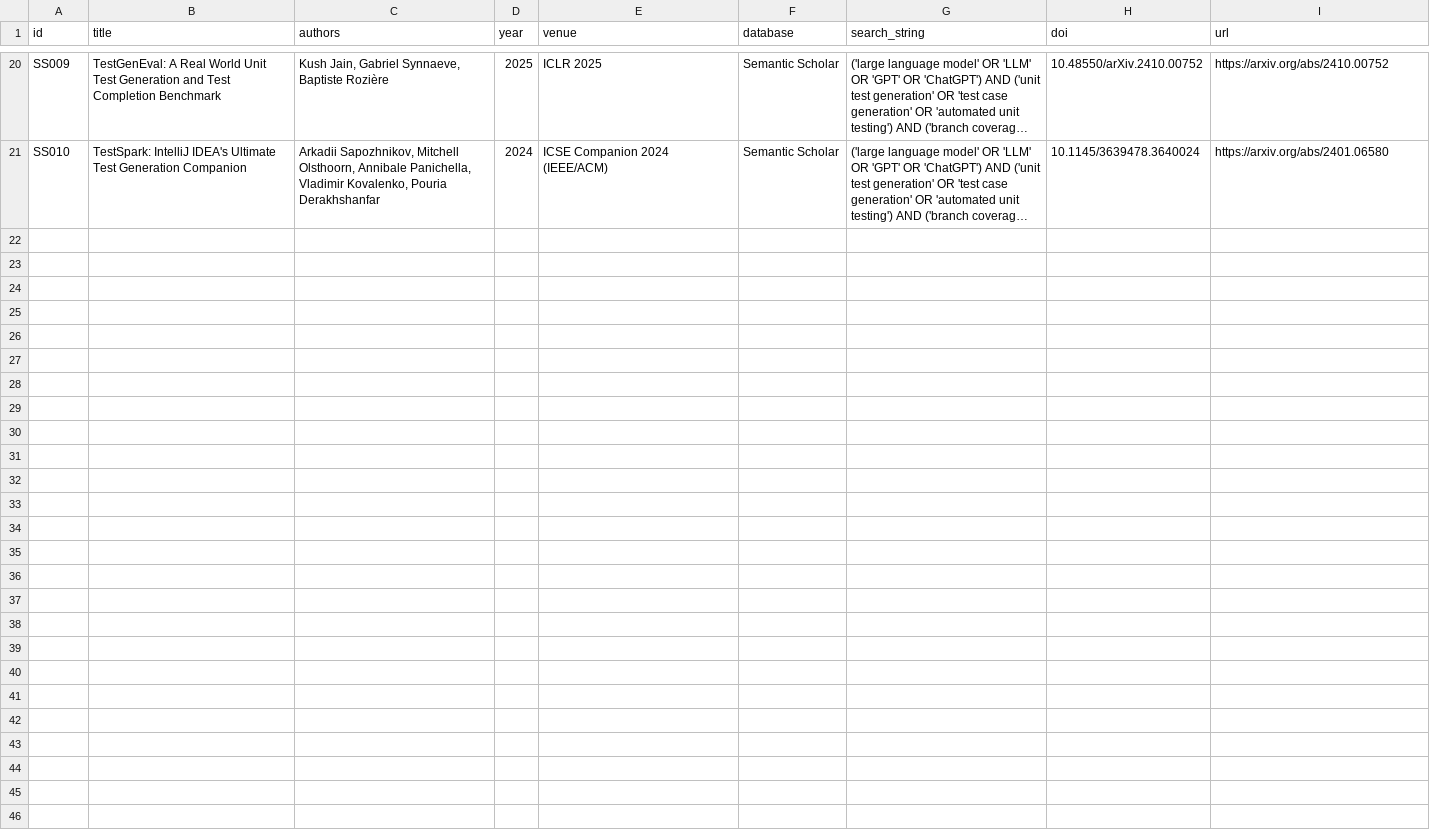
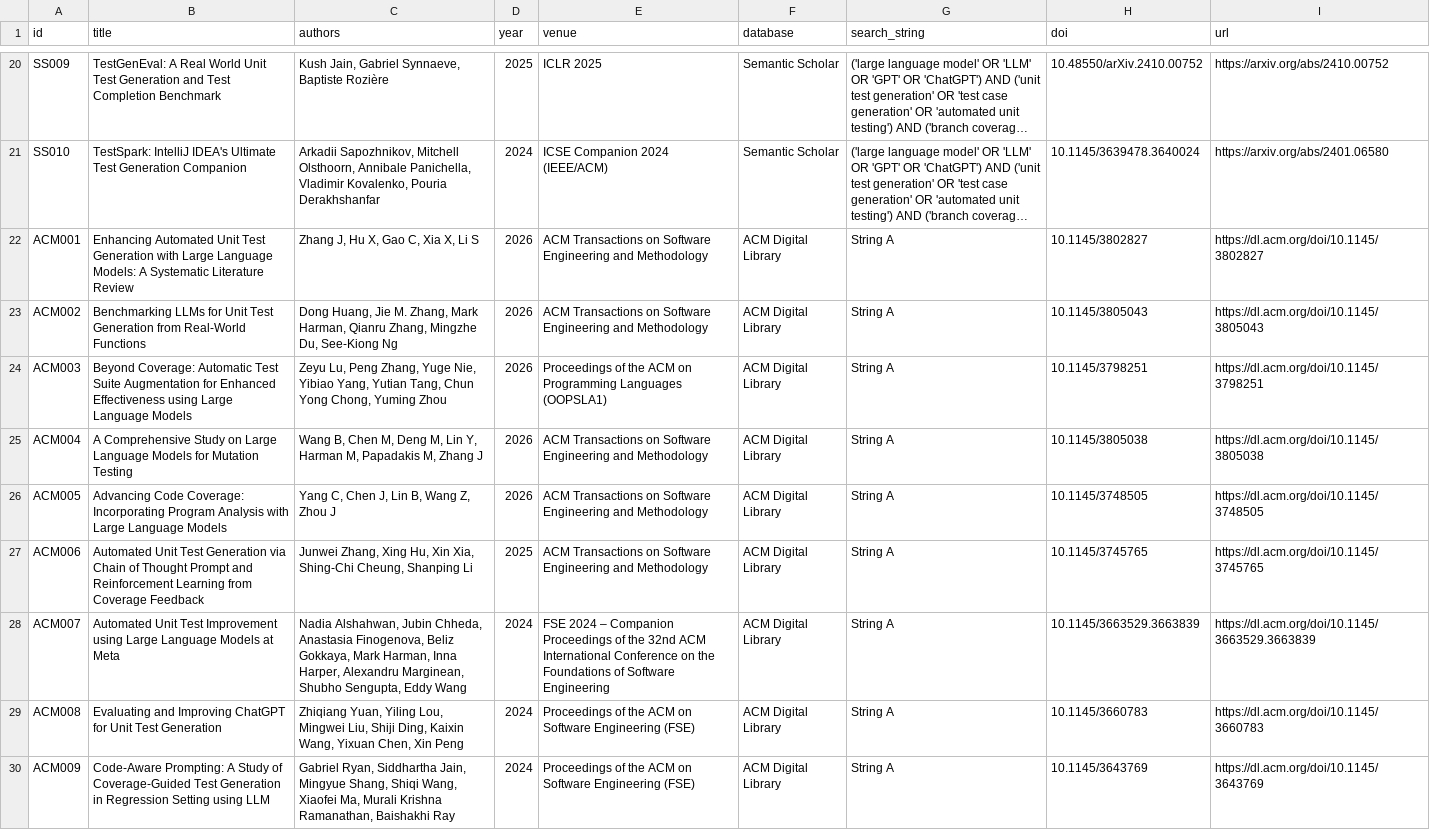
Before and after one commit to Khenggg/SE1944_LLM_Unit_Test_Generation, a CSV file: SLR/01_all_records.csv, drawn as a sheet; only a part is shown, gaps mark what is left out; long unchanged cells end in …; the diff covers the shown part only; the diff names each change by its address in the sheet, - before the commit and + after, or states it on an @@ line.

```diff
--- a/SLR/01_all_records.csv
+++ b/SLR/01_all_records.csv
+row 22: ACM001 | Enhancing Automated Unit Test Generation with Large Language Models: A Systematic Literature Review | Zhang J, Hu X, Gao C, Xia X, Li S | 2026 | ACM Transactions on Software Engineering and Methodology | ACM Digital Library | String A | 10.1145/3802827 | https://dl.acm.org/doi/10.1145/3802827
+row 23: ACM002 | Benchmarking LLMs for Unit Test Generation from Real-World Functions | Dong Huang, Jie M. Zhang, Mark Harman, Qianru Zhang, Mingzhe Du, See-Kiong Ng | 2026 | ACM Transactions on Software Engineering and Methodology | ACM Digital Library | String A | 10.1145/3805043 | https://dl.acm.org/doi/10.1145/3805043
+row 24: ACM003 | Beyond Coverage: Automatic Test Suite Augmentation for Enhanced Effectiveness using Large Language Models | Zeyu Lu, Peng Zhang, Yuge Nie, Yibiao Yang, Yutian Tang, Chun Yong Chong, Yuming Zhou | 2026 | Proceedings of the ACM on Programming Languages (OOPSLA1) | ACM Digital Library | String A | 10.1145/3798251 | https://dl.acm.org/doi/10.1145/3798251
+row 25: ACM004 | A Comprehensive Study on Large Language Models for Mutation Testing | Wang B, Chen M, Deng M, Lin Y, Harman M, Papadakis M, Zhang J | 2026 | ACM Transactions on Software Engineering and Methodology | ACM Digital Library | String A | 10.1145/3805038 | https://dl.acm.org/doi/10.1145/3805038
+row 26: ACM005 | Advancing Code Coverage: Incorporating Program Analysis with Large Language Models | Yang C, Chen J, Lin B, Wang Z, Zhou J | 2026 | ACM Transactions on Software Engineering and Methodology | ACM Digital Library | String A | 10.1145/3748505 | https://dl.acm.org/doi/10.1145/3748505
+row 27: ACM006 | Automated Unit Test Generation via Chain of Thought Prompt and Reinforcement Learning from Coverage Feedback | Junwei Zhang, Xing Hu, Xin Xia, Shing-Chi Cheung, Shanping Li | 2025 | ACM Transactions on Software Engineering and Methodology | ACM Digital Library | String A | 10.1145/3745765 | https://dl.acm.org/doi/10.1145/3745765
+row 28: ACM007 | Automated Unit Test Improvement using Large Language Models at Meta | Nadia Alshahwan, Jubin Chheda, Anastasia Finogenova, Beliz Gokkaya, Mark Harman, Inna Harper, Alexandru Marginean, Shubho Sengupta, Eddy Wang | 2024 | FSE 2024 – Companion Proceedings of the 32nd ACM International Conference on the Foundations of Software Engineering | ACM Digital Library | String A | 10.1145/3663529.3663839 | https://dl.acm.org/doi/10.1145/3663529.3663839
+row 29: ACM008 | Evaluating and Improving ChatGPT for Unit Test Generation | Zhiqiang Yuan, Yiling Lou, Mingwei Liu, Shiji Ding, Kaixin Wang, Yixuan Chen, Xin Peng | 2024 | Proceedings of the ACM on Software Engineering (FSE) | ACM Digital Library | String A | 10.1145/3660783 | https://dl.acm.org/doi/10.1145/3660783
+row 30: ACM009 | Code-Aware Prompting: A Study of Coverage-Guided Test Generation in Regression Setting using LLM | Gabriel Ryan, Siddhartha Jain, Mingyue Shang, Shiqi Wang, Xiaofei Ma, Murali Krishna Ramanathan, Baishakhi Ray | 2024 | Proceedings of the ACM on Software Engineering (FSE) | ACM Digital Library | String A | 10.1145/3643769 | https://dl.acm.org/doi/10.1145/3643769
```
Also changed, not shown: 9 added rows elsewhere in this file.
